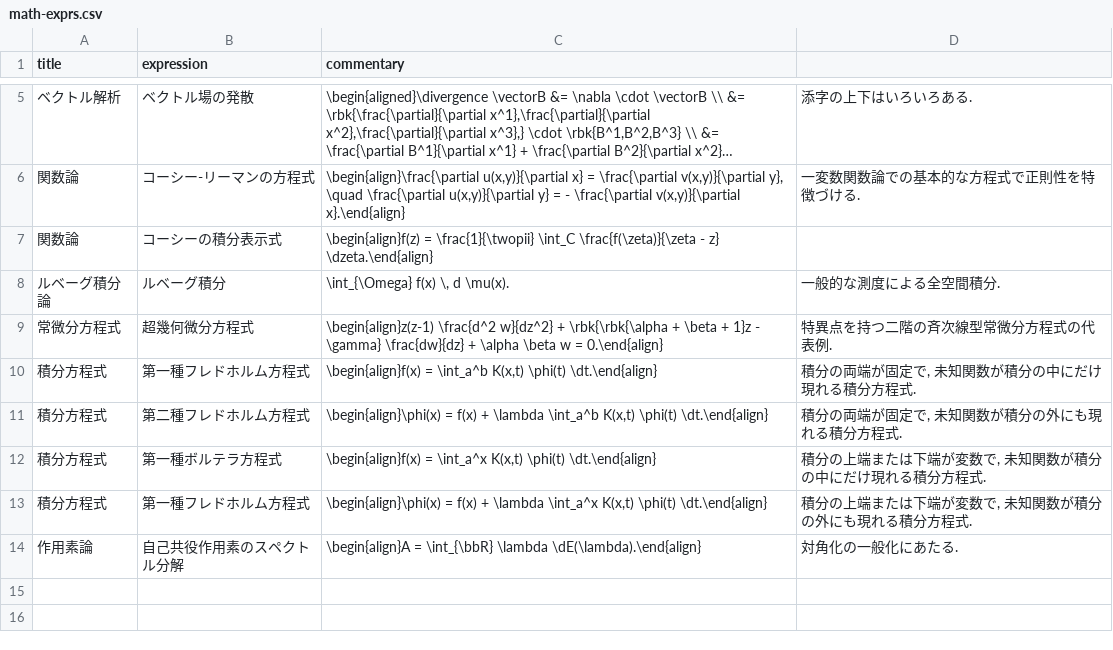
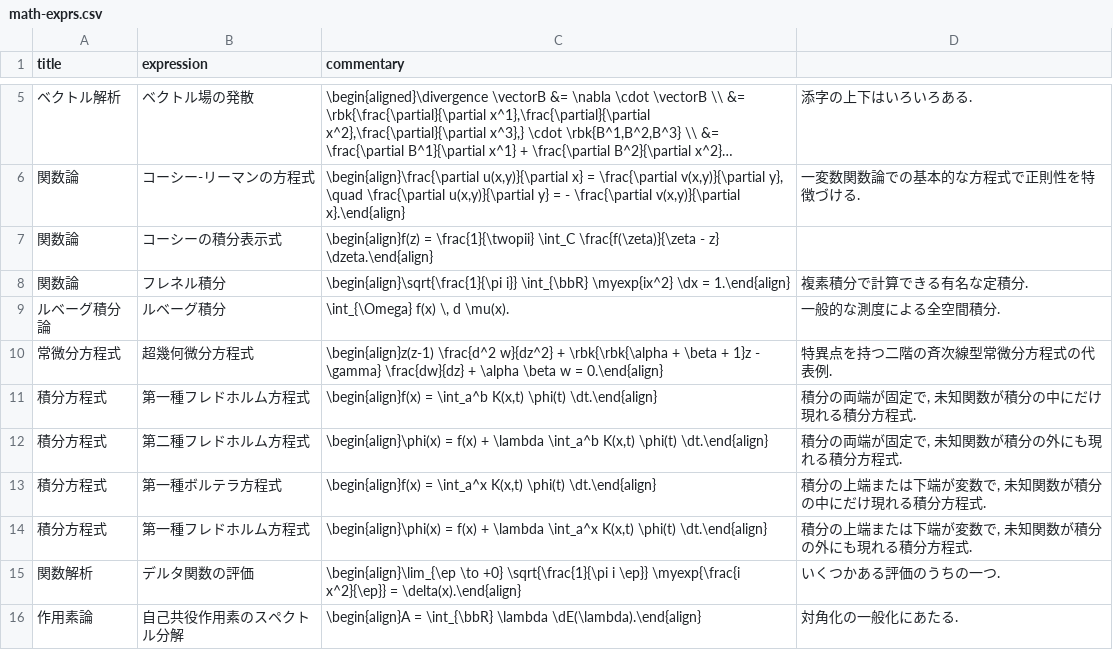
Before and after one commit to phasetr/vocmem, a CSV file: scripts/math-exprs.csv, drawn as a sheet; only a part is shown, gaps mark what is left out; long unchanged cells end in …; the diff names each change by its address in the sheet, - before the commit and + after, or states it on an @@ line.

```diff
--- a/scripts/math-exprs.csv
+++ b/scripts/math-exprs.csv
+row 8: 関数論 | フレネル積分 | \begin{align}\sqrt{\frac{1}{\pi i}} \int_{\bbR} \myexp{ix^2} \dx = 1.\end{align} | 複素積分で計算できる有名な定積分.
+row 15: 関数解析 | デルタ関数の評価 | \begin{align}\lim_{\ep \to +0} \sqrt{\frac{1}{\pi i \ep}} \myexp{\frac{i x^2}{\ep}} = \delta(x).\end{align} | いくつかある評価のうちの一つ.
```
Also changed, not shown: scripts/phys-exprs.csv, 2 other files.
